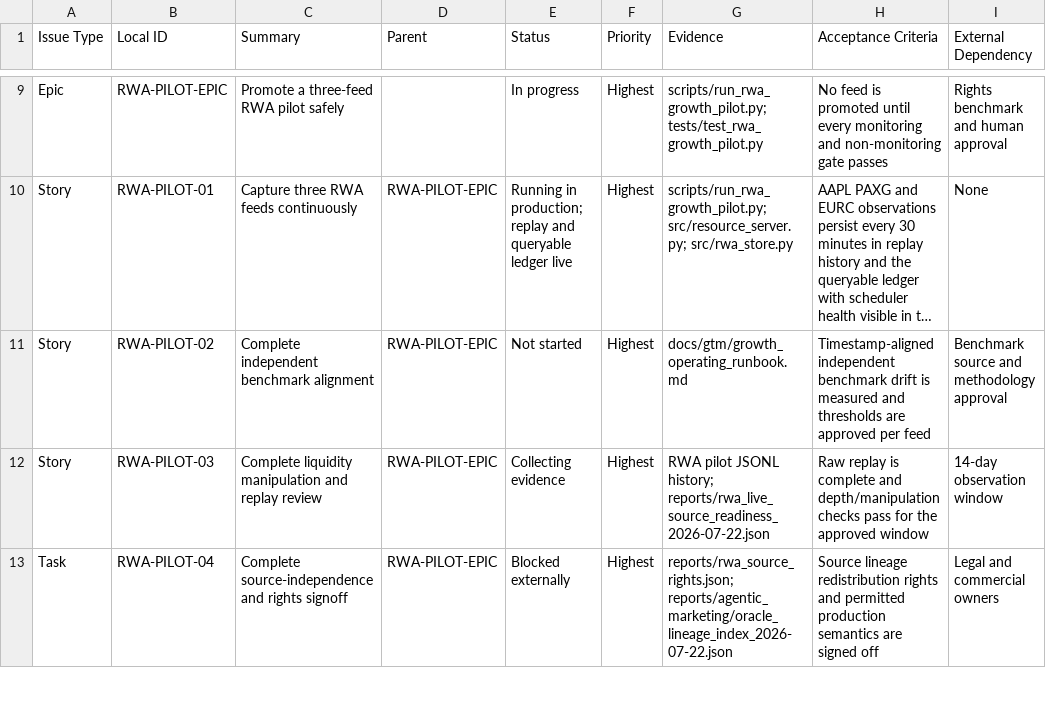
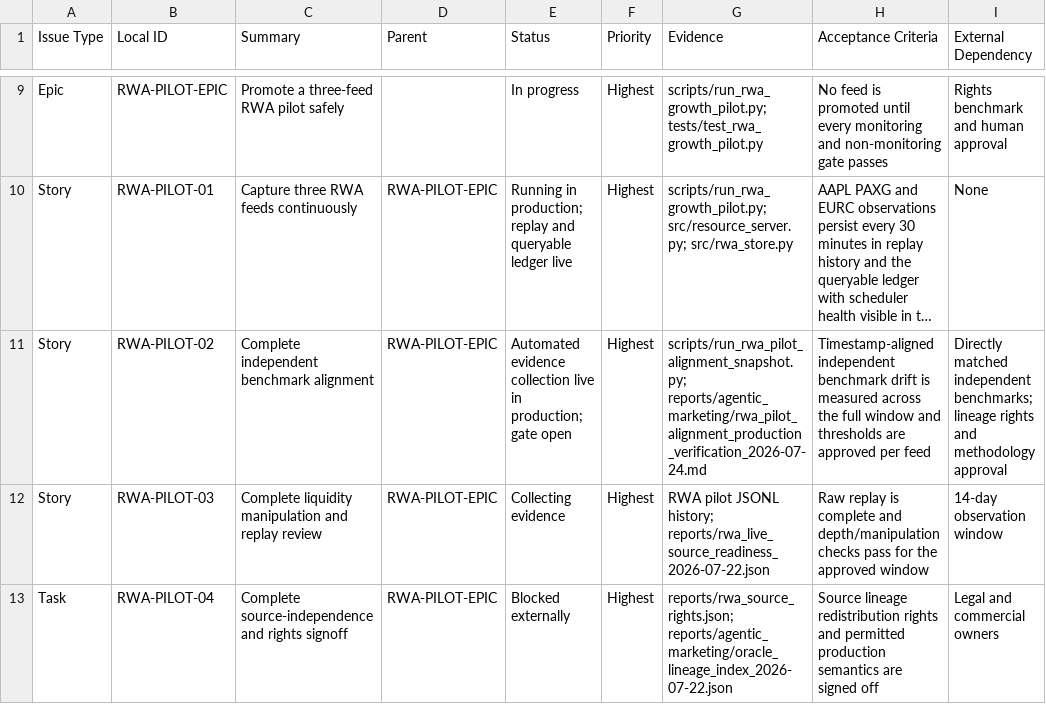
Before and after one commit to jf-cmyk/agentic-payments, a CSV file: deliverables/growth_execution_tickets_2026-07-23.csv, drawn as a sheet; only a part is shown, gaps mark what is left out; long unchanged cells end in …; the diff names each change by its address in the sheet, - before the commit and + after, or states it on an @@ line.

Commit message:
Automate guarded RWA benchmark evidence
Production-verified timestamp-aware RWA evidence automation and credential-safe HTTP logging. Deployment: 11476065-34e2-4f29-81e3-ba9c87366560.

```diff
--- a/deliverables/growth_execution_tickets_2026-07-23.csv
+++ b/deliverables/growth_execution_tickets_2026-07-23.csv
-E11 (Status): Not started
+E11 (Status): Automated evidence collection live in production; gate open
-G11 (Evidence): docs/gtm/growth_operating_runbook.md
+G11 (Evidence): scripts/run_rwa_pilot_alignment_snapshot.py; reports/agentic_marketing/rwa_pilot_alignment_production_verification_2026-07-24.md
-H11 (Acceptance Criteria): …is measured and thresholds…
+H11 (Acceptance Criteria): …is measured across the full window and thresholds…
-I11 (External Dependency): Benchmark source and methodology…
+I11 (External Dependency): Directly matched independent benchmarks; lineage rights and methodology…
```
Also changed, not shown: 13 other files.
